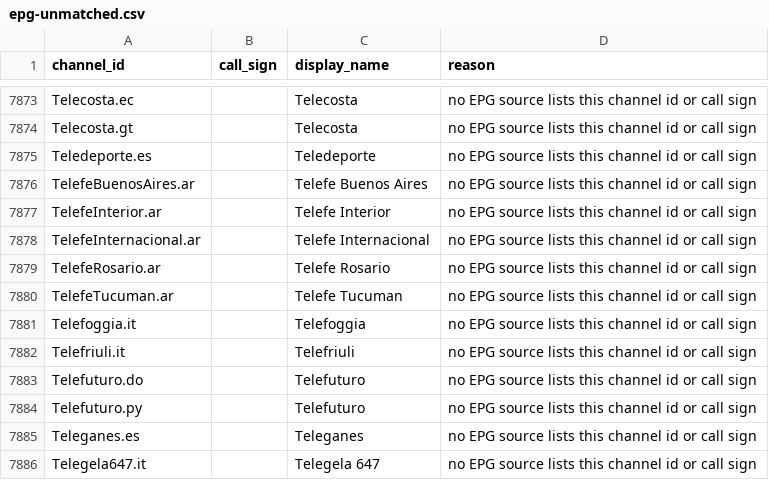
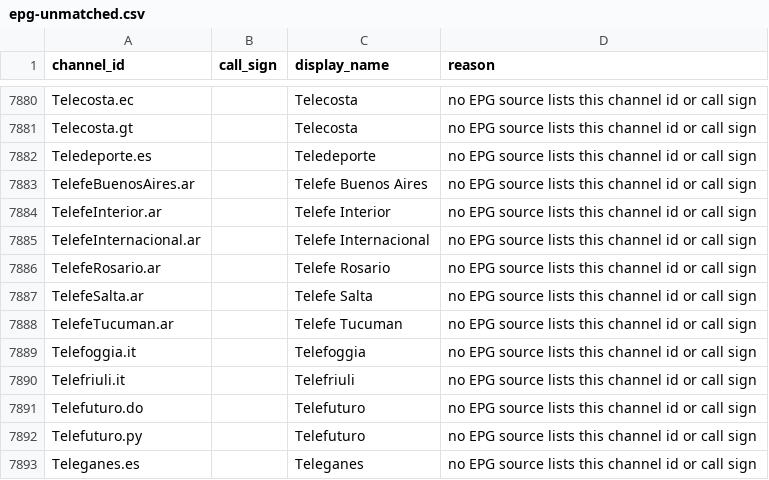
Before and after one commit to 7000premiumchannels/android-tv-guru-playlists, a CSV file: reports/epg-unmatched.csv, drawn as a sheet; only a part is shown, gaps mark what is left out; the shorter side is filled out with more unchanged rows; the diff covers the shown part only.

```diff
--- a/reports/epg-unmatched.csv
+++ b/reports/epg-unmatched.csv
@@ -7879,2 +7886,3 @@ TelefeInternacional.ar,,Telefe Internacional,no EPG source lists this channel id
 TelefeRosario.ar,,Telefe Rosario,no EPG source lists this channel id or call sign
+TelefeSalta.ar,,Telefe Salta,no EPG source lists this channel id or call sign
 TelefeTucuman.ar,,Telefe Tucuman,no EPG source lists this channel id or call sign
```
Also changed, not shown: 7 added rows elsewhere in this file, reports/epg-matches.csv, 5 other files.
